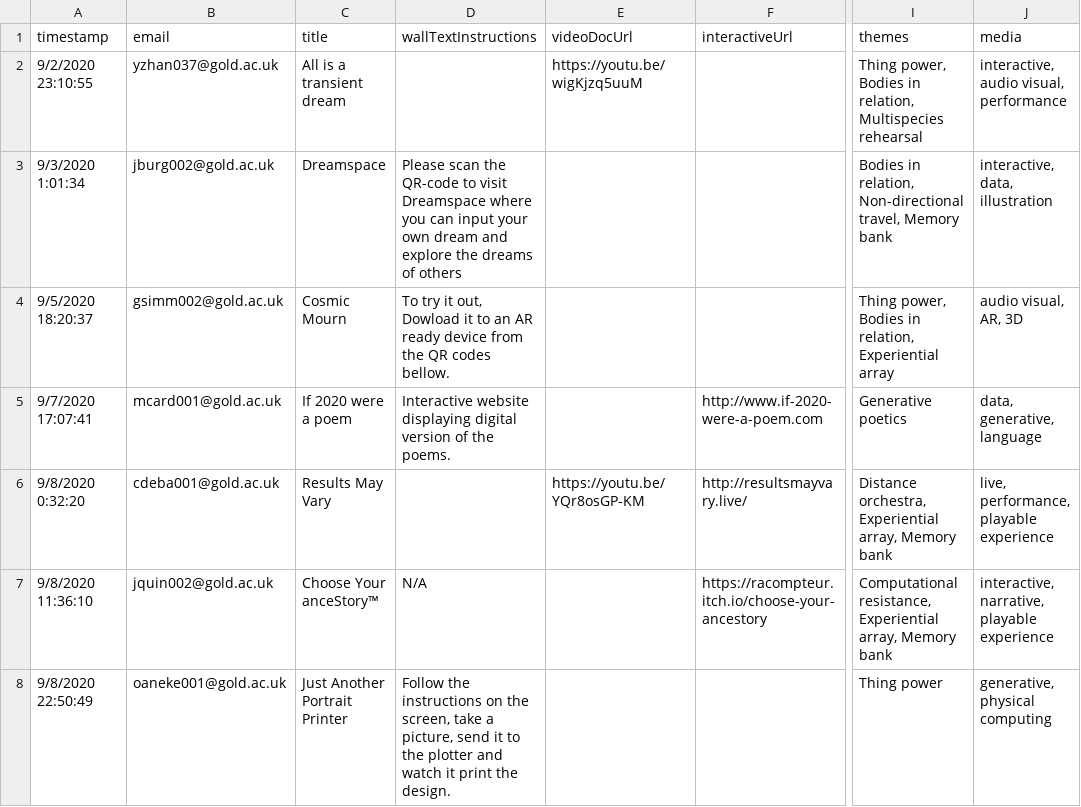
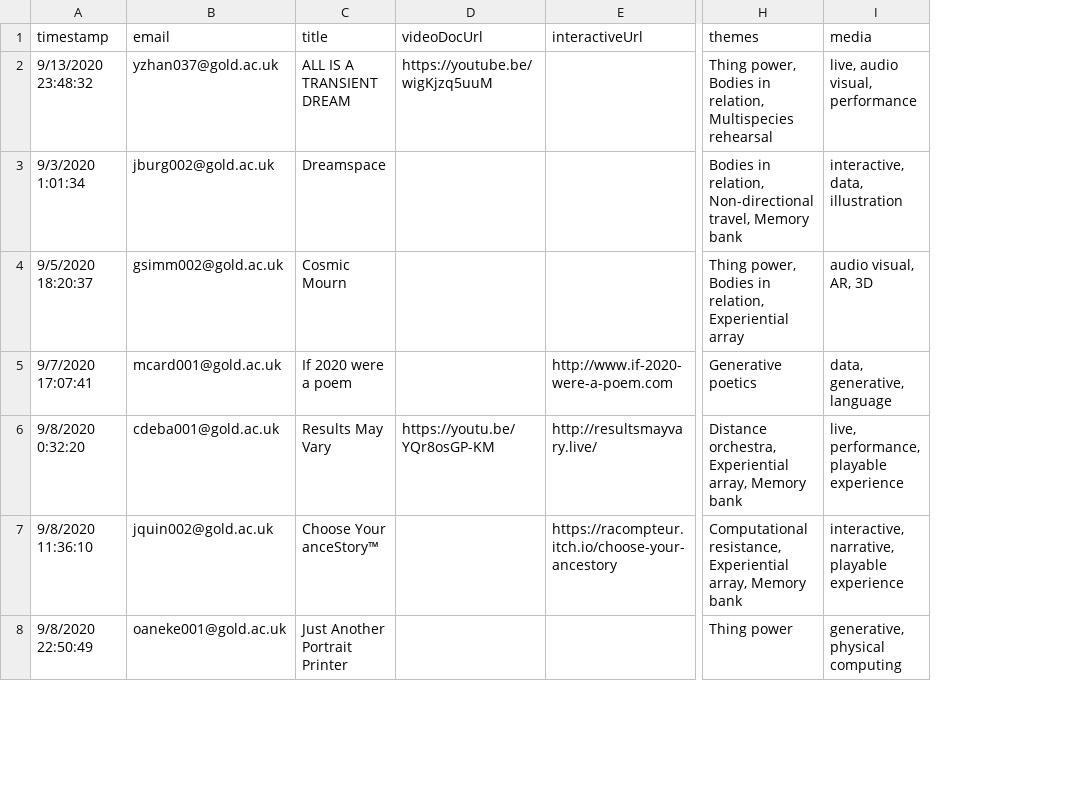
Before and after one commit to goldsmiths-computational-arts/2020.goldcomparts.show, a TSV file: data/artworks.tsv, drawn as a sheet; only a part is shown, gaps mark what is left out; removed rows and columns are numbered as before the commit, all else as after; the diff covers the shown part only; the diff names each change by its address in the sheet, - before the commit and + after, or states it on an @@ line.

```diff
--- a/data/artworks.tsv
+++ b/data/artworks.tsv
-column D (wallTextInstructions), rows 3-8: Please scan the QR-code to visit Dreamspace where you can input your own dream and explore the dreams of others | To try it out, Dowload it to an AR ready device from the QR codes bellow. | Interactive website displaying digital version of the poems. |  | N/A | Follow the instructions on the screen, take a picture, send it to the plotter and watch it print the design.
-A2 (timestamp): 9/2/2020 23:10:55
+A2 (timestamp): 9/13/2020 23:48:32
-C2 (title): All is a transient dream
+C2 (title): ALL IS A TRANSIENT DREAM
-D2 (videoDocUrl): https://youtu.be/wigKjzq5uuM
+D2 (videoDocUrl): https://youtube.be/wigKjzq5uuM
-I2 (media): interactive, audio visual, performance
+I2 (media): live, audio visual, performance
```
Also changed, not shown: 1 added row, 1 removed row and 14 edited cells elsewhere in this file, 46 other files.
